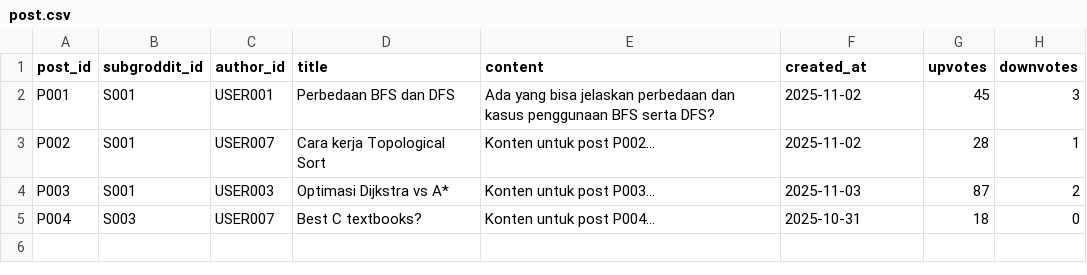
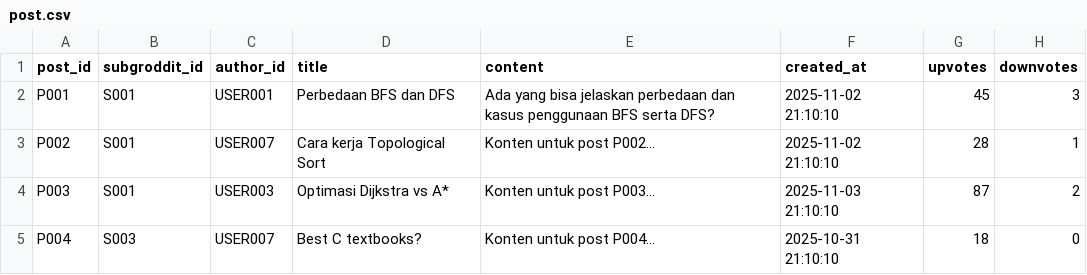
Before and after one commit to samuelsondhrm/groddit, a CSV file: config/config-1/post.csv, drawn as a sheet.

```diff
--- a/config/config-1/post.csv
+++ b/config/config-1/post.csv
@@ -1,5 +1,5 @@
 post_id,subgroddit_id,author_id,title,content,created_at,upvotes,downvotes
-P001,S001,USER001,"Perbedaan BFS dan DFS","Ada yang bisa jelaskan perbedaan dan kasus penggunaan BFS serta DFS?",2025-11-02,45,3
-P002,S001,USER007,"Cara kerja Topological Sort","Konten untuk post P002...",2025-11-02,28,1
-P003,S001,USER003,"Optimasi Dijkstra vs A*","Konten untuk post P003...",2025-11-03,87,2
-P004,S003,USER007,"Best C textbooks?","Konten untuk post P004...",2025-10-31,18,0
+P001,S001,USER001,Perbedaan BFS dan DFS,Ada yang bisa jelaskan perbedaan dan kasus penggunaan BFS serta DFS?,2025-11-02 21:10:10,45,3
+P002,S001,USER007,Cara kerja Topological Sort,Konten untuk post P002...,2025-11-02 21:10:10,28,1
+P003,S001,USER003,Optimasi Dijkstra vs A*,Konten untuk post P003...,2025-11-03 21:10:10,87,2
+P004,S003,USER007,Best C textbooks?,Konten untuk post P004...,2025-10-31 21:10:10,18,0
```
Also changed, not shown: config/config-1/comment.csv, config/config-1/user.csv, 15 other files.
